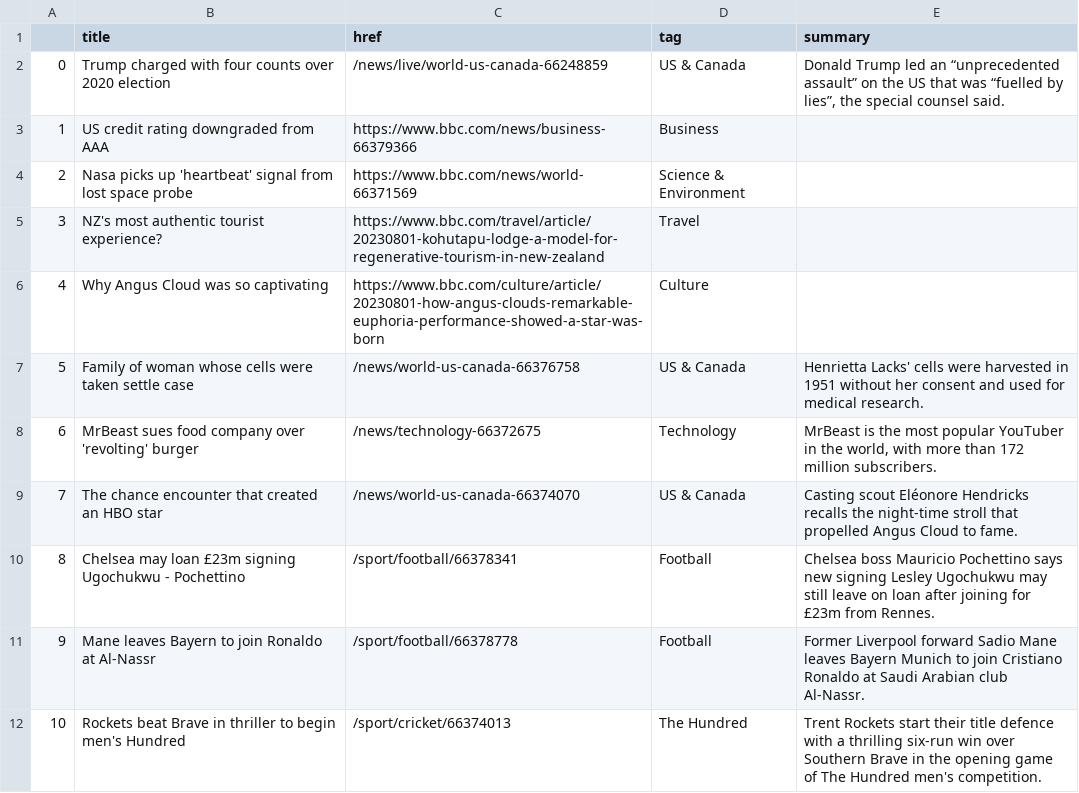
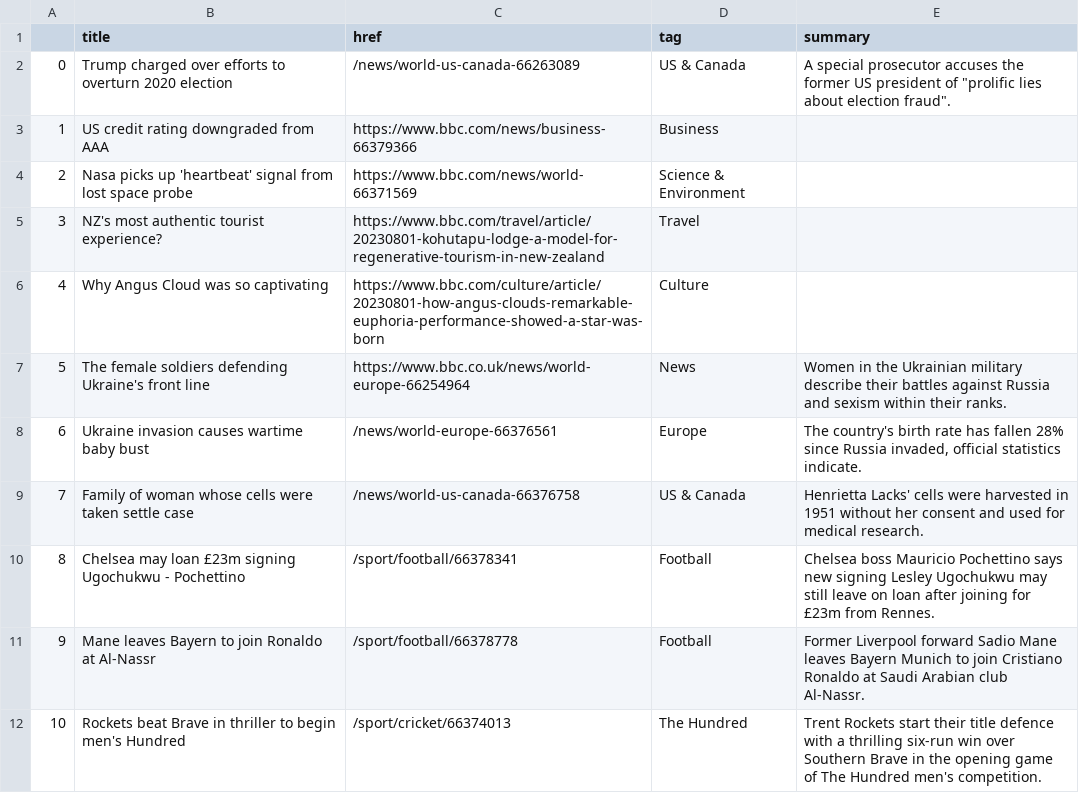
Before and after one commit to gbolduan/automatic-scraper, a CSV file: bbc-headlines.csv, drawn as a sheet; only a part is shown; the diff covers the shown part only.

```diff
--- a/bbc-headlines.csv
+++ b/bbc-headlines.csv
@@ -1,3 +1,3 @@
 ,title,href,tag,summary
-0,Trump charged with four counts over 2020 election,/news/live/world-us-canada-66248859,US & Canada,"Donald Trump led an “unprecedented assault” on the US that was “fuelled by lies”, the special counsel said."
+0,Trump charged over efforts to overturn 2020 election,/news/world-us-canada-66263089,US & Canada,"A special prosecutor accuses the former US president of ""prolific lies about election fraud""."
 1,US credit rating downgraded from AAA,https://www.bbc.com/news/business-66379366,Business,
@@ -6,5 +6,5 @@
 4,Why Angus Cloud was so captivating,https://www.bbc.com/culture/article/20230801-how-angus-clouds-remarkable-euphoria-performance-showed-a-star-was-born,Culture,
-5,Family of woman whose cells were taken settle case,/news/world-us-canada-66376758,US & Canada,Henrietta Lacks' cells were harvested in 1951 without her consent and used for medical research.
-6,MrBeast sues food company over 'revolting' burger,/news/technology-66372675,Technology,"MrBeast is the most popular YouTuber in the world, with more than 172 million subscribers."
-7,The chance encounter that created an HBO star,/news/world-us-canada-66374070,US & Canada,Casting scout Eléonore Hendricks recalls the night-time stroll that propelled Angus Cloud to fame.
+5,The female soldiers defending Ukraine's front line,https://www.bbc.co.uk/news/world-europe-66254964,News,Women in the Ukrainian military describe their battles against Russia and sexism within their ranks.
+6,Ukraine invasion causes wartime baby bust,/news/world-europe-66376561,Europe,"The country's birth rate has fallen 28% since Russia invaded, official statistics indicate."
+7,Family of woman whose cells were taken settle case,/news/world-us-canada-66376758,US & Canada,Henrietta Lacks' cells were harvested in 1951 without her consent and used for medical research.
 8,Chelsea may loan £23m signing Ugochukwu - Pochettino,/sport/football/66378341,Football,Chelsea boss Mauricio Pochettino says new signing Lesley Ugochukwu may still leave on loan after joining for £23m from Rennes.
```
Also changed, not shown: 22 edited cells elsewhere in this file.
